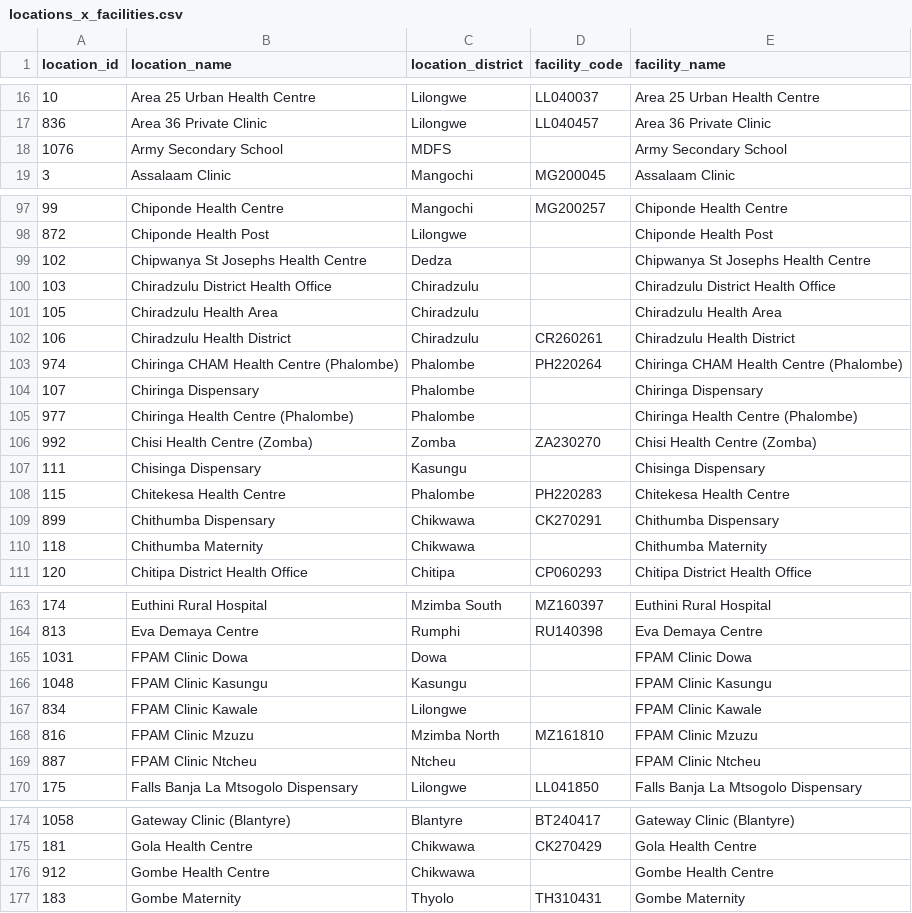
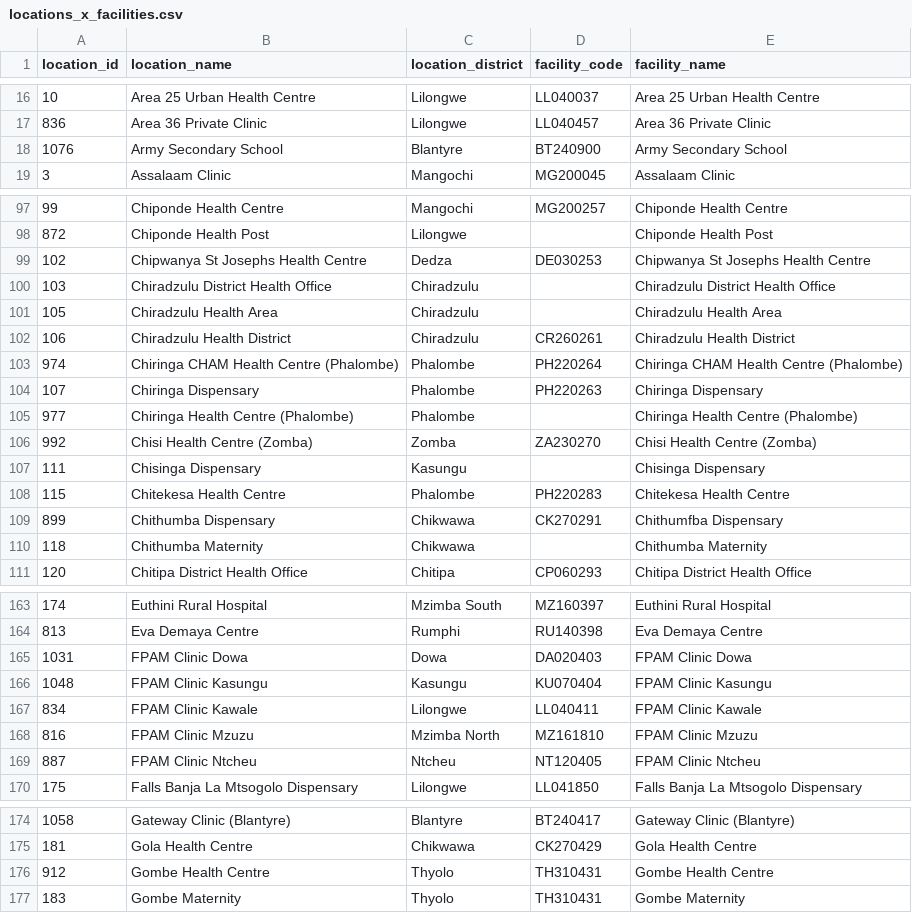
Before and after one commit to malawi-ministry-of-health-dhd/MaHIS-Core, a CSV file: db/csv/locations_x_facilities.csv, drawn as a sheet; only a part is shown, gaps mark what is left out; the diff covers the shown part only.

Commit message:
Updated list

```diff
--- a/db/csv/locations_x_facilities.csv
+++ b/db/csv/locations_x_facilities.csv
@@ -17,3 +17,3 @@ location_id,location_name,location_district,facility_code,facility_name
 836,Area 36 Private Clinic,Lilongwe,LL040457,Area 36 Private Clinic
-1076,Army Secondary School,MDFS,,Army Secondary School
+1076,Army Secondary School,Blantyre,BT240900,Army Secondary School
 3,Assalaam Clinic,Mangochi,MG200045,Assalaam Clinic
@@ -98,3 +98,3 @@ location_id,location_name,location_district,facility_code,facility_name
 872,Chiponde Health Post,Lilongwe,,Chiponde Health Post
-102,Chipwanya St Josephs Health Centre,Dedza,,Chipwanya St Josephs Health Centre
+102,Chipwanya St Josephs Health Centre,Dedza,DE030253,Chipwanya St Josephs Health Centre
 103,Chiradzulu District Health Office,Chiradzulu,,Chiradzulu District Health Office
@@ -103,3 +103,3 @@ location_id,location_name,location_district,facility_code,facility_name
 974,Chiringa CHAM Health Centre (Phalombe),Phalombe,PH220264,Chiringa CHAM Health Centre (Phalombe)
-107,Chiringa Dispensary,Phalombe,,Chiringa Dispensary
+107,Chiringa Dispensary,Phalombe,PH220263,Chiringa Dispensary
 977,Chiringa Health Centre (Phalombe),Phalombe,,Chiringa Health Centre (Phalombe)
@@ -108,3 +108,3 @@ location_id,location_name,location_district,facility_code,facility_name
 115,Chitekesa Health Centre,Phalombe,PH220283,Chitekesa Health Centre
-899,Chithumba Dispensary,Chikwawa,CK270291,Chithumba Dispensary
+899,Chithumba Dispensary,Chikwawa,CK270291,Chithumfba Dispensary
 118,Chithumba Maternity,Chikwawa,,Chithumba Maternity
@@ -164,7 +164,7 @@ location_id,location_name,location_district,facility_code,facility_name
 813,Eva Demaya Centre,Rumphi,RU140398,Eva Demaya Centre
-1031,FPAM Clinic Dowa,Dowa,,FPAM Clinic Dowa
-1048,FPAM Clinic Kasungu,Kasungu,,FPAM Clinic Kasungu
-834,FPAM Clinic Kawale,Lilongwe,,FPAM Clinic Kawale
+1031,FPAM Clinic Dowa,Dowa,DA020403,FPAM Clinic Dowa
+1048,FPAM Clinic Kasungu,Kasungu,KU070404,FPAM Clinic Kasungu
+834,FPAM Clinic Kawale,Lilongwe,LL040411,FPAM Clinic Kawale
 816,FPAM Clinic Mzuzu,Mzimba North,MZ161810,FPAM Clinic Mzuzu
-887,FPAM Clinic Ntcheu,Ntcheu,,FPAM Clinic Ntcheu
+887,FPAM Clinic Ntcheu,Ntcheu,NT120405,FPAM Clinic Ntcheu
 175,Falls Banja La Mtsogolo Dispensary,Lilongwe,LL041850,Falls Banja La Mtsogolo Dispensary
@@ -175,3 +175,3 @@ location_id,location_name,location_district,facility_code,facility_name
 181,Gola Health Centre,Chikwawa,CK270429,Gola Health Centre
-912,Gombe Health Centre,Chikwawa,,Gombe Health Centre
+912,Gombe Health Centre,Thyolo,TH310431,Gombe Health Centre
 183,Gombe Maternity,Thyolo,TH310431,Gombe Maternity
```
Also changed, not shown: 17 edited cells elsewhere in this file.
